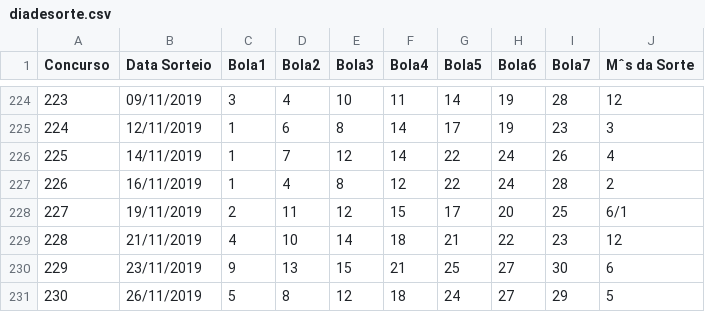
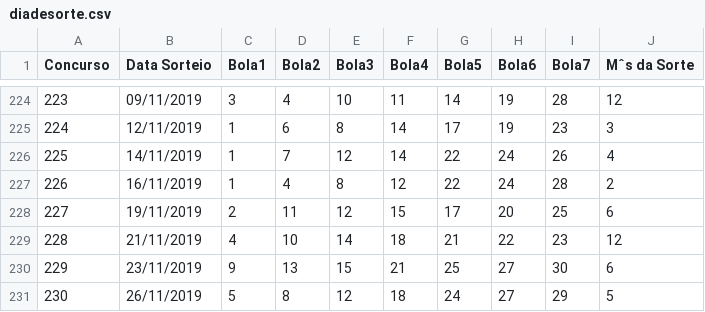
Before and after one commit to MarcosRoa/loterias-ia-core, a CSV file: public/csv/diadesorte.csv, drawn as a sheet; only a part is shown, gaps mark what is left out; the diff names each change by its address in the sheet, - before the commit and + after, or states it on an @@ line.

Commit message:
Update diadesorte.csv

```diff
--- a/public/csv/diadesorte.csv
+++ b/public/csv/diadesorte.csv
-J228 (Mˆs da Sorte): 6/1
+J228 (Mˆs da Sorte): 6
```
